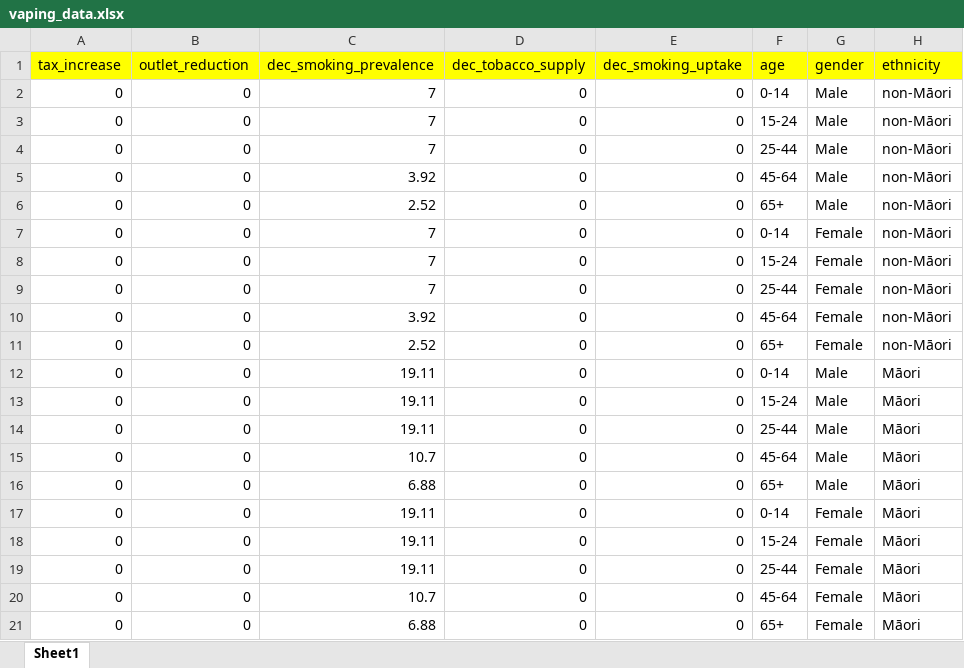
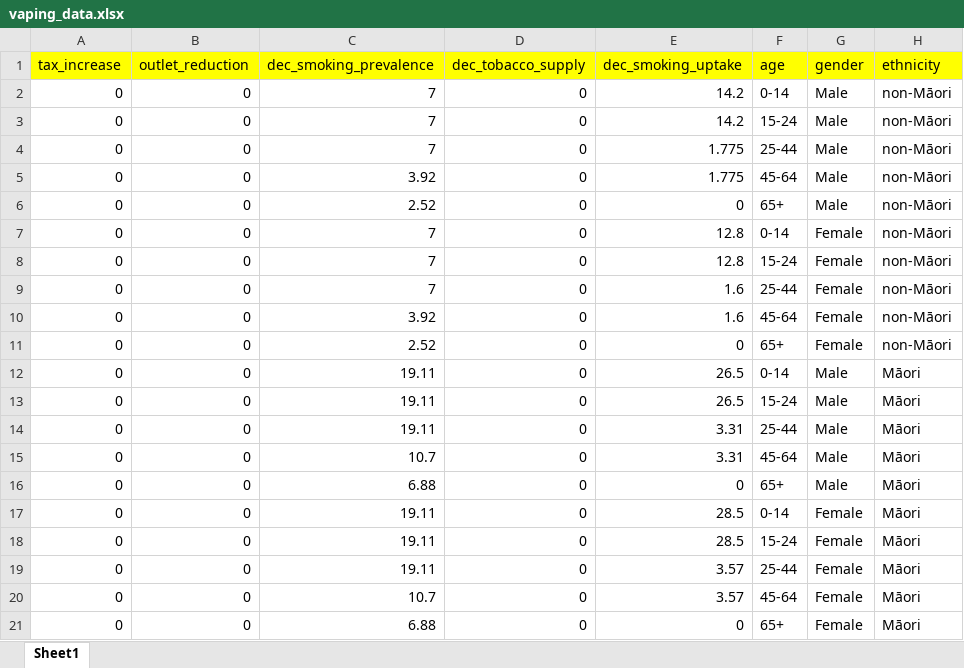
Before and after one commit to u7338876/vapingeffect, an Excel workbook: Datasets/vaping_data.xlsx, sheet Sheet1, drawn as a sheet; values as stored, in another font and other column widths than the file's, no borders; the diff names each change by its address in the sheet, - before the commit and + after, or states it on an @@ line.

```diff
--- a/Datasets/vaping_data.xlsx (sheet Sheet1)
+++ b/Datasets/vaping_data.xlsx (sheet Sheet1)
-E2:E3 (dec_smoking_uptake): 0
+E2:E3 (dec_smoking_uptake): 14.2
-E4:E5 (dec_smoking_uptake): 0
+E4:E5 (dec_smoking_uptake): 1.775
-E7:E8 (dec_smoking_uptake): 0
+E7:E8 (dec_smoking_uptake): 12.8
-E9:E10 (dec_smoking_uptake): 0
+E9:E10 (dec_smoking_uptake): 1.6
-E12:E13 (dec_smoking_uptake): 0
+E12:E13 (dec_smoking_uptake): 26.5
-E14:E15 (dec_smoking_uptake): 0
+E14:E15 (dec_smoking_uptake): 3.31
-E17:E18 (dec_smoking_uptake): 0
+E17:E18 (dec_smoking_uptake): 28.5
-E19:E20 (dec_smoking_uptake): 0
+E19:E20 (dec_smoking_uptake): 3.57
```
Also changed, not shown: Datasets/compiled.xlsx, Datasets/results_full.xlsx, 7 other files.
